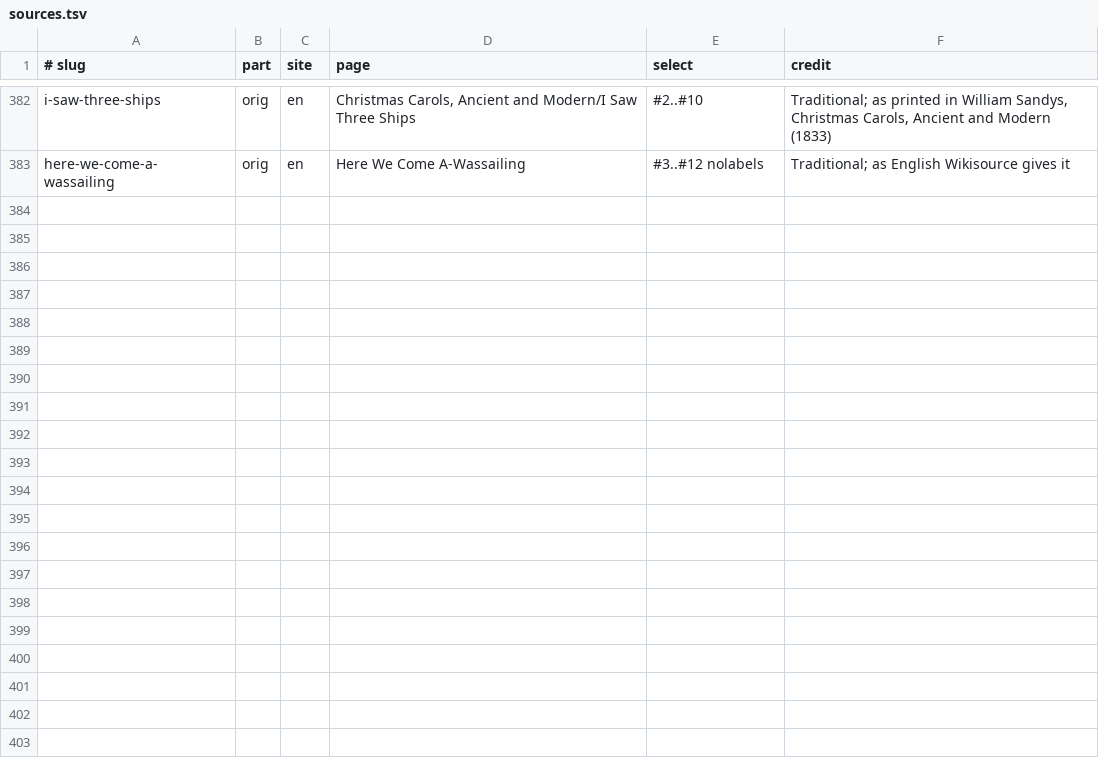
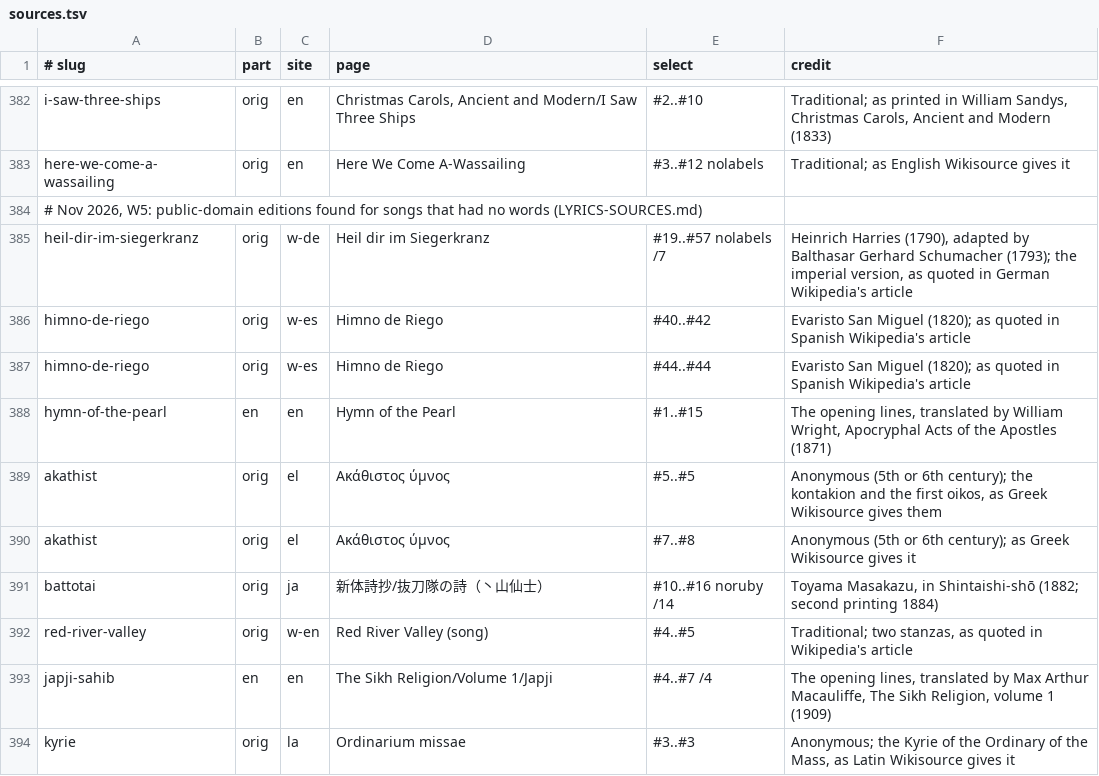
Before and after one commit to FaiyadZaimIshrak/epoch-institute, a TSV file: scripts/songs/sources.tsv, drawn as a sheet; only a part is shown, gaps mark what is left out.

```diff
--- a/scripts/songs/sources.tsv
+++ b/scripts/songs/sources.tsv
@@ -383 +383,12 @@ i-saw-three-ships	orig	en	Christmas Carols, Ancient and Modern/I Saw Three Ships
 here-we-come-a-wassailing	orig	en	Here We Come A-Wassailing	#3..#12 nolabels	Traditional; as English Wikisource gives it
+# Nov 2026, W5: public-domain editions found for songs that had no words (LYRICS-SOURCES.md)
+heil-dir-im-siegerkranz	orig	w-de	Heil dir im Siegerkranz	#19..#57 nolabels /7	Heinrich Harries (1790), adapted by Balthasar Gerhard Schumacher (1793); the imperial version, as quoted in German Wikipedia's article
+himno-de-riego	orig	w-es	Himno de Riego	#40..#42	Evaristo San Miguel (1820); as quoted in Spanish Wikipedia's article
+himno-de-riego	orig	w-es	Himno de Riego	#44..#44	Evaristo San Miguel (1820); as quoted in Spanish Wikipedia's article
+hymn-of-the-pearl	en	en	Hymn of the Pearl	#1..#15	The opening lines, translated by William Wright, Apocryphal Acts of the Apostles (1871)
+akathist	orig	el	Ακάθιστος ύμνος	#5..#5	Anonymous (5th or 6th century); the kontakion and the first oikos, as Greek Wikisource gives them
+akathist	orig	el	Ακάθιστος ύμνος	#7..#8	Anonymous (5th or 6th century); as Greek Wikisource gives it
+battotai	orig	ja	新体詩抄/抜刀隊の詩（丶山仙士）	#10..#16 noruby /14	Toyama Masakazu, in Shintaishi-shō (1882; second printing 1884)
+red-river-valley	orig	w-en	Red River Valley (song)	#4..#5	Traditional; two stanzas, as quoted in Wikipedia's article
+japji-sahib	en	en	The Sikh Religion/Volume 1/Japji	#4..#7 /4	The opening lines, translated by Max Arthur Macauliffe, The Sikh Religion, volume 1 (1909)
+kyrie	orig	la	Ordinarium missae	#3..#3	Anonymous; the Kyrie of the Ordinary of the Mass, as Latin Wikisource gives it
```
Also changed, not shown: scripts/songs/genius.tsv, scripts/whats-new.tsv, 53 other files.
